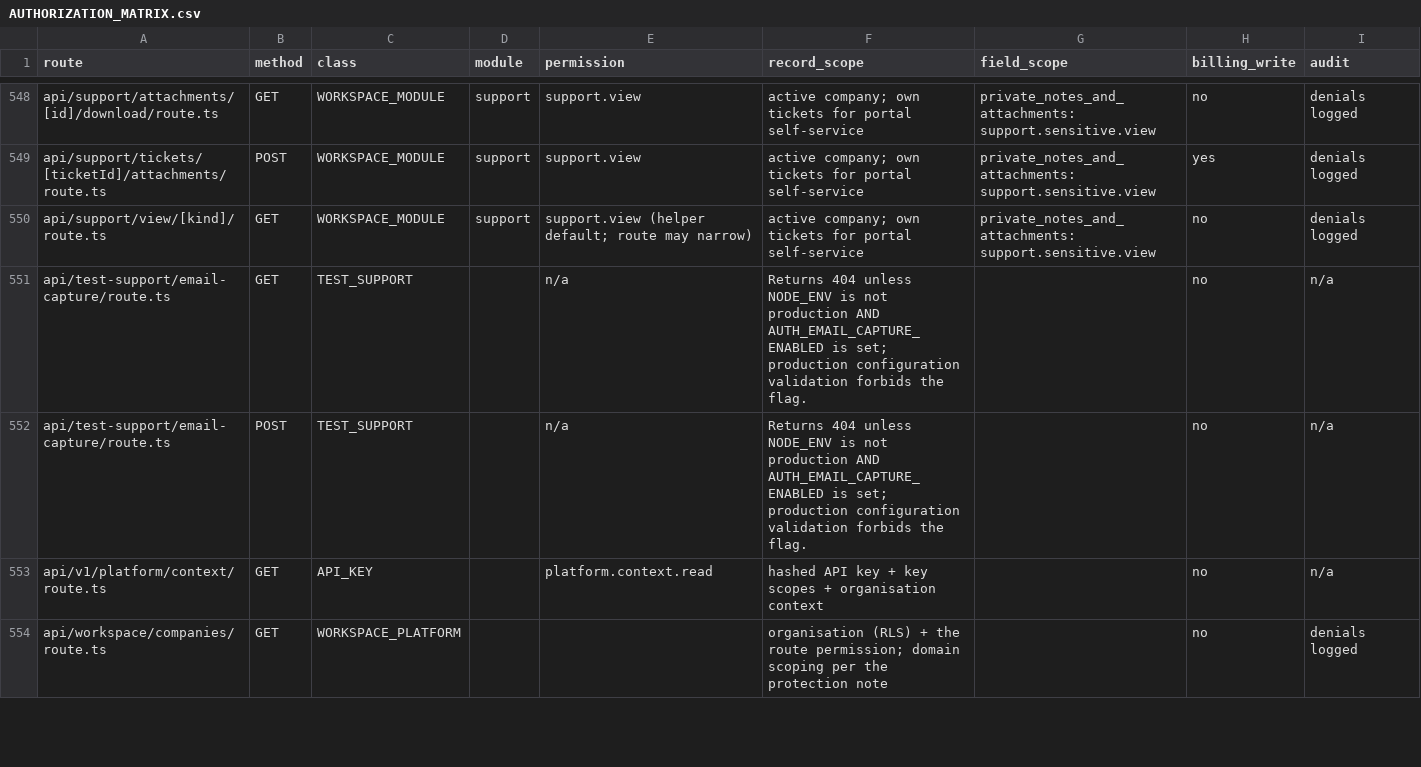
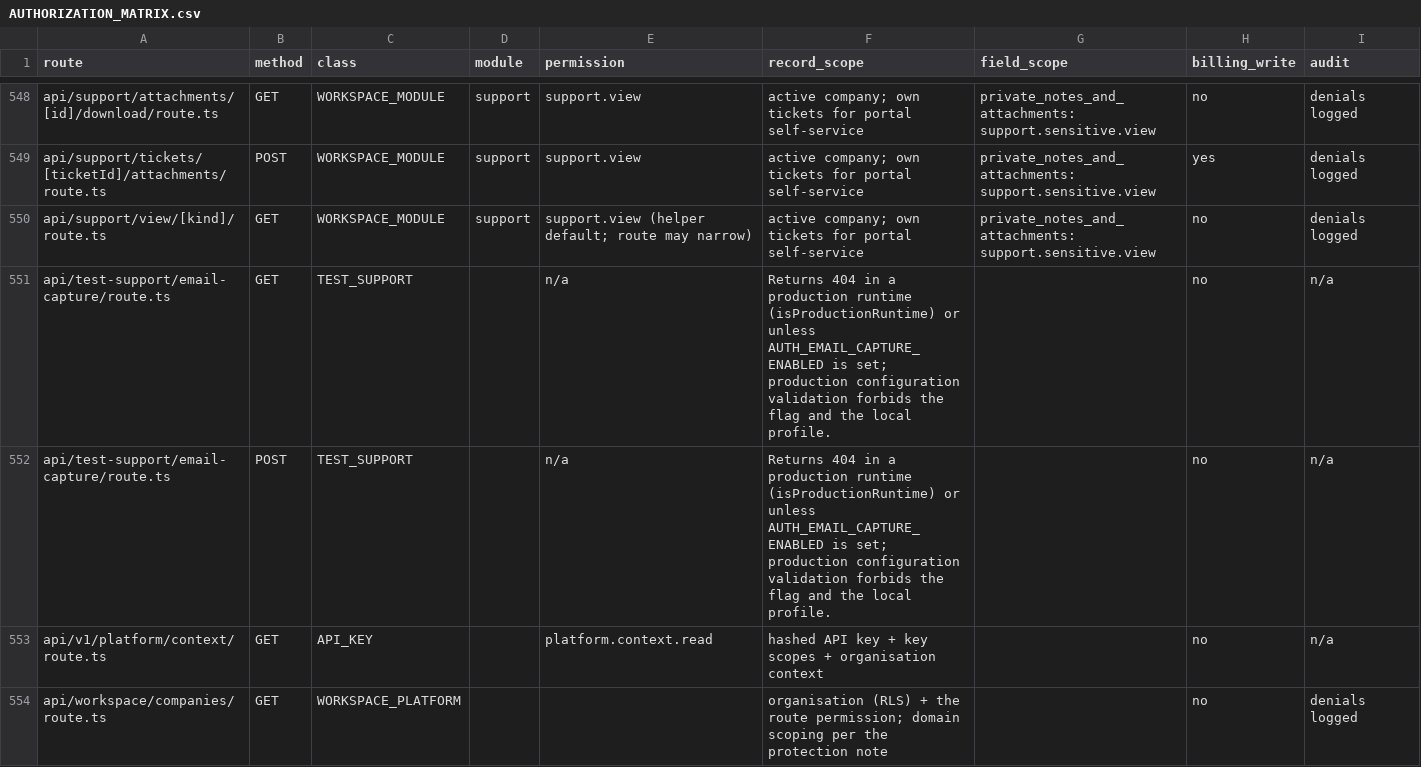
Before and after one commit to vercentlabs/Vercentlabs-erp, a CSV file: docs/frontend-rebuild/AUTHORIZATION_MATRIX.csv, drawn as a sheet; only a part is shown, gaps mark what is left out.

```diff
--- a/docs/frontend-rebuild/AUTHORIZATION_MATRIX.csv
+++ b/docs/frontend-rebuild/AUTHORIZATION_MATRIX.csv
@@ -550,4 +550,4 @@ api/support/tickets/[ticketId]/attachments/route.ts,POST,WORKSPACE_MODULE,suppor
 api/support/view/[kind]/route.ts,GET,WORKSPACE_MODULE,support,support.view (helper default; route may narrow),active company; own tickets for portal self-service,private_notes_and_attachments: support.sensitive.view,no,denials logged
-api/test-support/email-capture/route.ts,GET,TEST_SUPPORT,,n/a,Returns 404 unless NODE_ENV is not production AND AUTH_EMAIL_CAPTURE_ENABLED is set; production configuration validation forbids the flag.,,no,n/a
-api/test-support/email-capture/route.ts,POST,TEST_SUPPORT,,n/a,Returns 404 unless NODE_ENV is not production AND AUTH_EMAIL_CAPTURE_ENABLED is set; production configuration validation forbids the flag.,,no,n/a
+api/test-support/email-capture/route.ts,GET,TEST_SUPPORT,,n/a,Returns 404 in a production runtime (isProductionRuntime) or unless AUTH_EMAIL_CAPTURE_ENABLED is set; production configuration validation forbids the flag and the local profile.,,no,n/a
+api/test-support/email-capture/route.ts,POST,TEST_SUPPORT,,n/a,Returns 404 in a production runtime (isProductionRuntime) or unless AUTH_EMAIL_CAPTURE_ENABLED is set; production configuration validation forbids the flag and the local profile.,,no,n/a
 api/v1/platform/context/route.ts,GET,API_KEY,,platform.context.read,hashed API key + key scopes + organisation context,,no,n/a
```
Also changed, not shown: docs/frontend-rebuild/ROUTE_SECURITY_MATRIX.csv, 25 other files.
